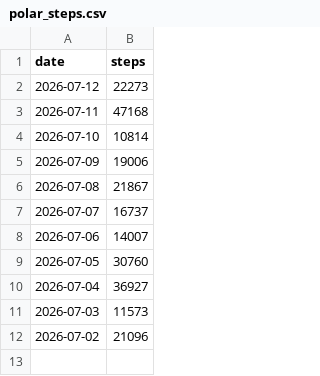
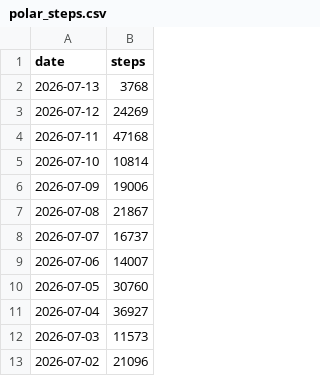
Before and after one commit to ricocousin/FF_Dashboard, a CSV file: polar_steps.csv, drawn as a sheet.

```diff
--- a/polar_steps.csv
+++ b/polar_steps.csv
@@ -1,3 +1,4 @@
 date,steps
-2026-07-12,22273
+2026-07-13,3768
+2026-07-12,24269
 2026-07-11,47168
```
Also changed, not shown: polar_cardio_load.csv, sleep.csv, 7 other files.
